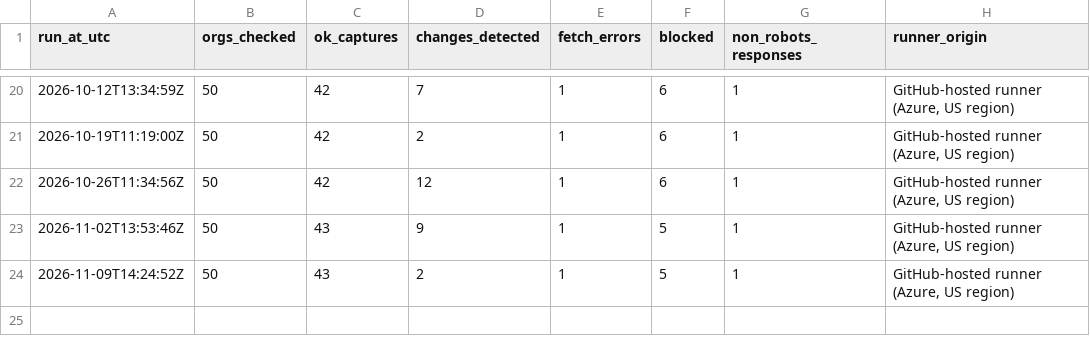
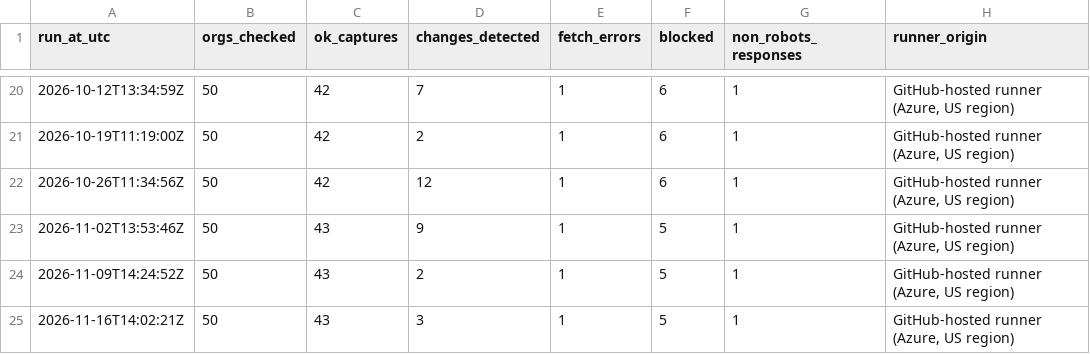
Before and after one commit to pmcurdy/CanRobots, a CSV file: logs/runs.csv, drawn as a sheet; only a part is shown, gaps mark what is left out; the diff names each change by its address in the sheet, - before the commit and + after, or states it on an @@ line.

```diff
--- a/logs/runs.csv
+++ b/logs/runs.csv
+row 25: 2026-11-16T14:02:21Z | 50 | 43 | 3 | 1 | 5 | 1 | GitHub-hosted runner (Azure, US region)
```
Also changed, not shown: logs/changes.csv, 56 other files.
